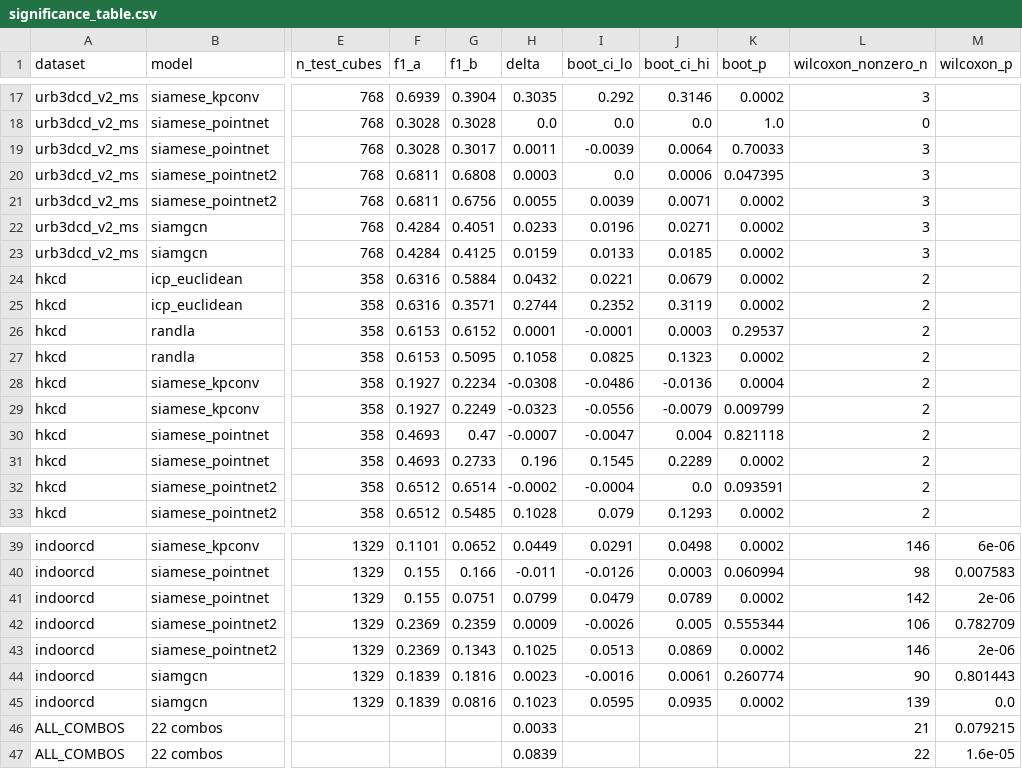
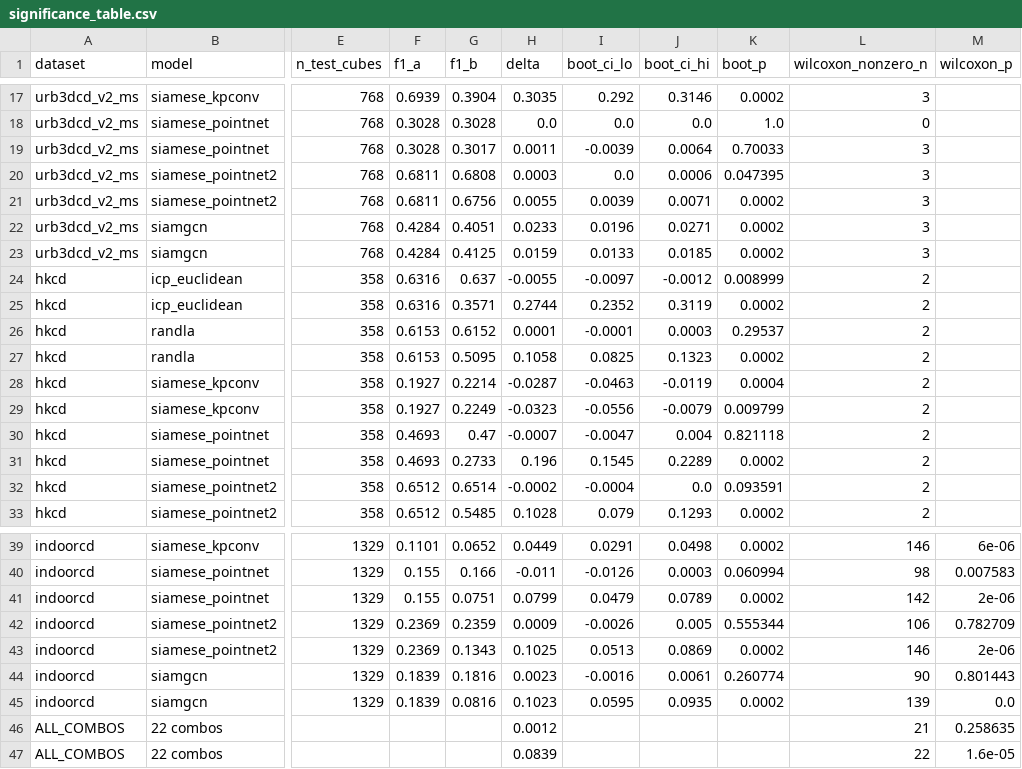
Before and after one commit to Amanzunge/quantile-shrink-3dcd, a CSV file: results/significance_table.csv, drawn as a sheet; only a part is shown, gaps mark what is left out; the diff names each change by its address in the sheet, - before the commit and + after, or states it on an @@ line.

```diff
--- a/results/significance_table.csv
+++ b/results/significance_table.csv
-G24 (f1_b): 0.5884
+G24 (f1_b): 0.637
-H24 (delta): 0.0432
+H24 (delta): -0.0055
-I24 (boot_ci_lo): 0.0221
+I24 (boot_ci_lo): -0.0097
-J24 (boot_ci_hi): 0.0679
+J24 (boot_ci_hi): -0.0012
-K24 (boot_p): 0.0002
+K24 (boot_p): 0.008999
-G28 (f1_b): 0.2234
+G28 (f1_b): 0.2214
-H28 (delta): -0.0308
+H28 (delta): -0.0287
-I28 (boot_ci_lo): -0.0486
+I28 (boot_ci_lo): -0.0463
-J28 (boot_ci_hi): -0.0136
+J28 (boot_ci_hi): -0.0119
-H46 (delta): 0.0033
+H46 (delta): 0.0012
-M46 (wilcoxon_p): 0.079215
+M46 (wilcoxon_p): 0.258635
```
Also changed, not shown: results/ablation_cube.csv, results/ablation_fps.csv, 45 other files.
